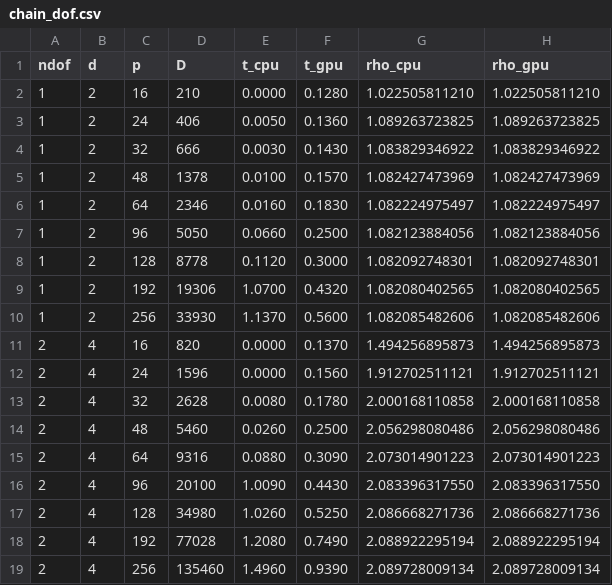
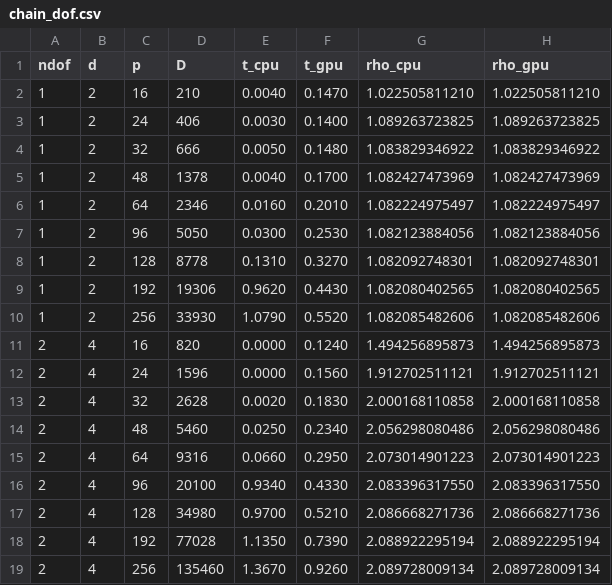
Before and after one commit to bachrathyd/StochasticSemiDiscretizationMethod.jl, a CSV file: benchmark/chain_dof.csv, drawn as a sheet; only a part is shown; the diff covers the shown part only.

```diff
--- a/benchmark/chain_dof.csv
+++ b/benchmark/chain_dof.csv
@@ -1,19 +1,19 @@
 ndof,d,p,D,t_cpu,t_gpu,rho_cpu,rho_gpu
-1,2,16,210,0.0000,0.1280,1.022505811210,1.022505811210
-1,2,24,406,0.0050,0.1360,1.089263723825,1.089263723825
-1,2,32,666,0.0030,0.1430,1.083829346922,1.083829346922
-1,2,48,1378,0.0100,0.1570,1.082427473969,1.082427473969
-1,2,64,2346,0.0160,0.1830,1.082224975497,1.082224975497
-1,2,96,5050,0.0660,0.2500,1.082123884056,1.082123884056
-1,2,128,8778,0.1120,0.3000,1.082092748301,1.082092748301
-1,2,192,19306,1.0700,0.4320,1.082080402565,1.082080402565
-1,2,256,33930,1.1370,0.5600,1.082085482606,1.082085482606
-2,4,16,820,0.0000,0.1370,1.494256895873,1.494256895873
+1,2,16,210,0.0040,0.1470,1.022505811210,1.022505811210
+1,2,24,406,0.0030,0.1400,1.089263723825,1.089263723825
+1,2,32,666,0.0050,0.1480,1.083829346922,1.083829346922
+1,2,48,1378,0.0040,0.1700,1.082427473969,1.082427473969
+1,2,64,2346,0.0160,0.2010,1.082224975497,1.082224975497
+1,2,96,5050,0.0300,0.2530,1.082123884056,1.082123884056
+1,2,128,8778,0.1310,0.3270,1.082092748301,1.082092748301
+1,2,192,19306,0.9620,0.4430,1.082080402565,1.082080402565
+1,2,256,33930,1.0790,0.5520,1.082085482606,1.082085482606
+2,4,16,820,0.0000,0.1240,1.494256895873,1.494256895873
 2,4,24,1596,0.0000,0.1560,1.912702511121,1.912702511121
-2,4,32,2628,0.0080,0.1780,2.000168110858,2.000168110858
-2,4,48,5460,0.0260,0.2500,2.056298080486,2.056298080486
-2,4,64,9316,0.0880,0.3090,2.073014901223,2.073014901223
-2,4,96,20100,1.0090,0.4430,2.083396317550,2.083396317550
-2,4,128,34980,1.0260,0.5250,2.086668271736,2.086668271736
-2,4,192,77028,1.2080,0.7490,2.088922295194,2.088922295194
-2,4,256,135460,1.4960,0.9390,2.089728009134,2.089728009134
+2,4,32,2628,0.0020,0.1830,2.000168110858,2.000168110858
+2,4,48,5460,0.0250,0.2340,2.056298080486,2.056298080486
+2,4,64,9316,0.0660,0.2950,2.073014901223,2.073014901223
+2,4,96,20100,0.9340,0.4330,2.083396317550,2.083396317550
+2,4,128,34980,0.9700,0.5210,2.086668271736,2.086668271736
+2,4,192,77028,1.1350,0.7390,2.088922295194,2.088922295194
+2,4,256,135460,1.3670,0.9260,2.089728009134,2.089728009134
```
Also changed, not shown: 36 edited cells elsewhere in this file, 1 other file.
